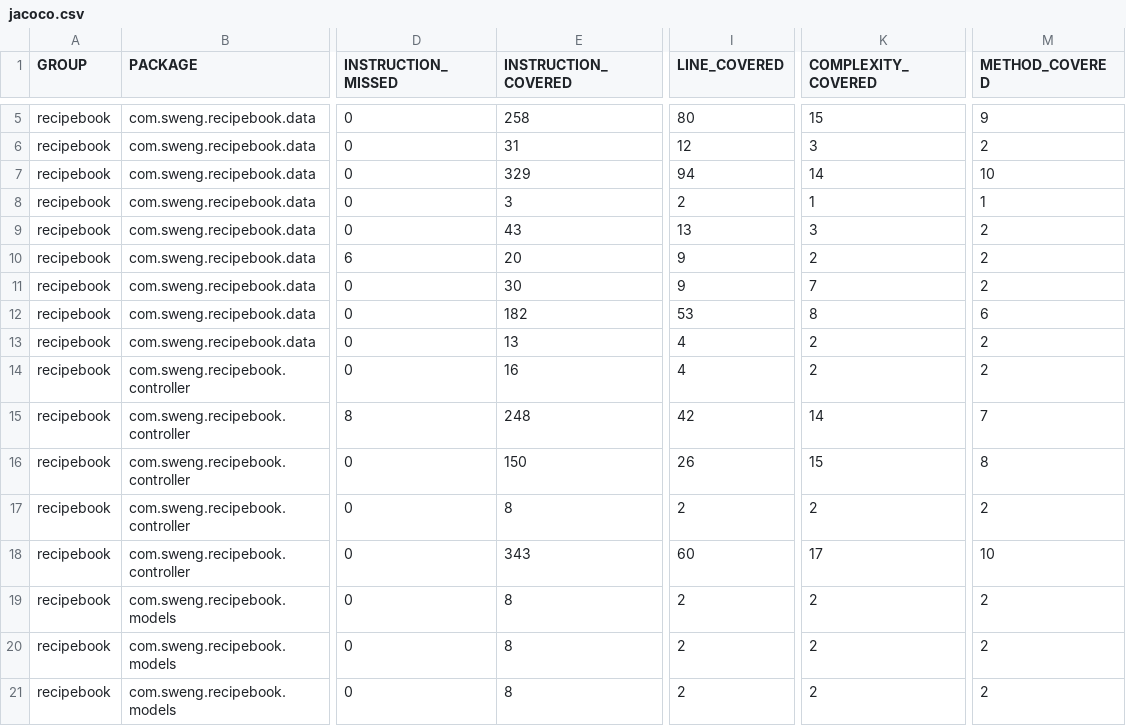
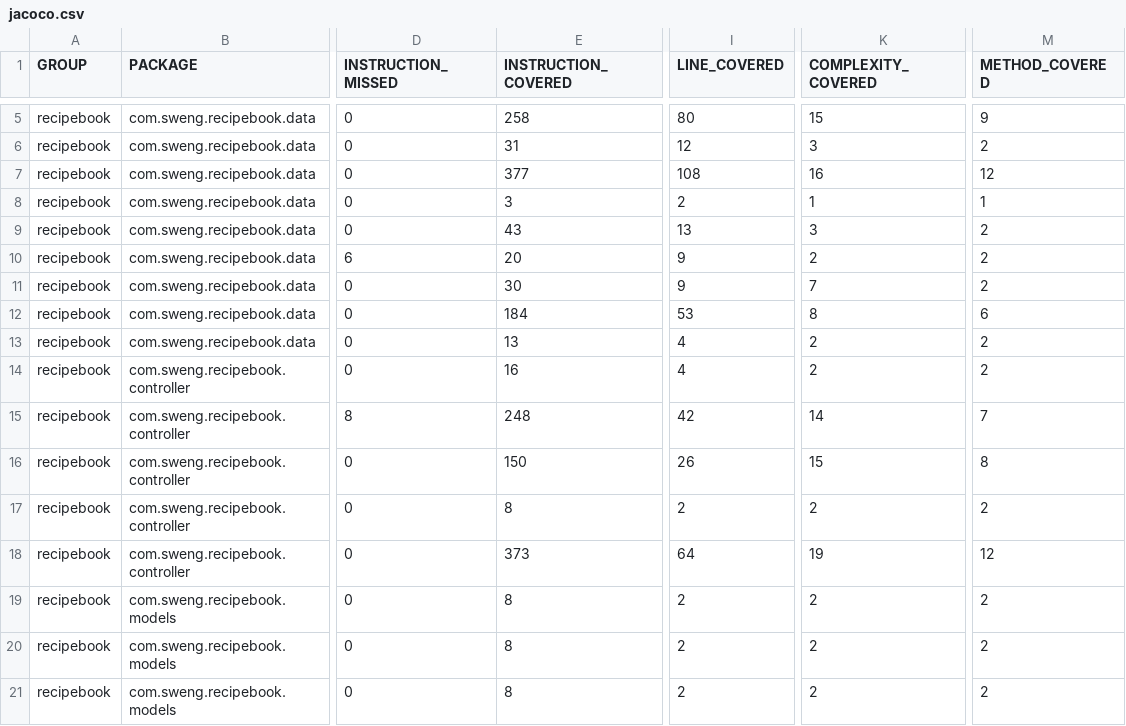
Before and after one commit to mgoudie27117/RecipeBook, a CSV file: recipebook/target/site/jacoco/jacoco.csv, drawn as a sheet; only a part is shown, gaps mark what is left out; the diff names each change by its address in the sheet, - before the commit and + after, or states it on an @@ line.

```diff
--- a/recipebook/target/site/jacoco/jacoco.csv
+++ b/recipebook/target/site/jacoco/jacoco.csv
-E7 (INSTRUCTION_COVERED): 329
+E7 (INSTRUCTION_COVERED): 377
-I7 (LINE_COVERED): 94
+I7 (LINE_COVERED): 108
-K7 (COMPLEXITY_COVERED): 14
+K7 (COMPLEXITY_COVERED): 16
-M7 (METHOD_COVERED): 10
+M7 (METHOD_COVERED): 12
-E12 (INSTRUCTION_COVERED): 182
+E12 (INSTRUCTION_COVERED): 184
-E18 (INSTRUCTION_COVERED): 343
+E18 (INSTRUCTION_COVERED): 373
-I18 (LINE_COVERED): 60
+I18 (LINE_COVERED): 64
-K18 (COMPLEXITY_COVERED): 17
+K18 (COMPLEXITY_COVERED): 19
-M18 (METHOD_COVERED): 10
+M18 (METHOD_COVERED): 12
```
Also changed, not shown: 53 other files.
